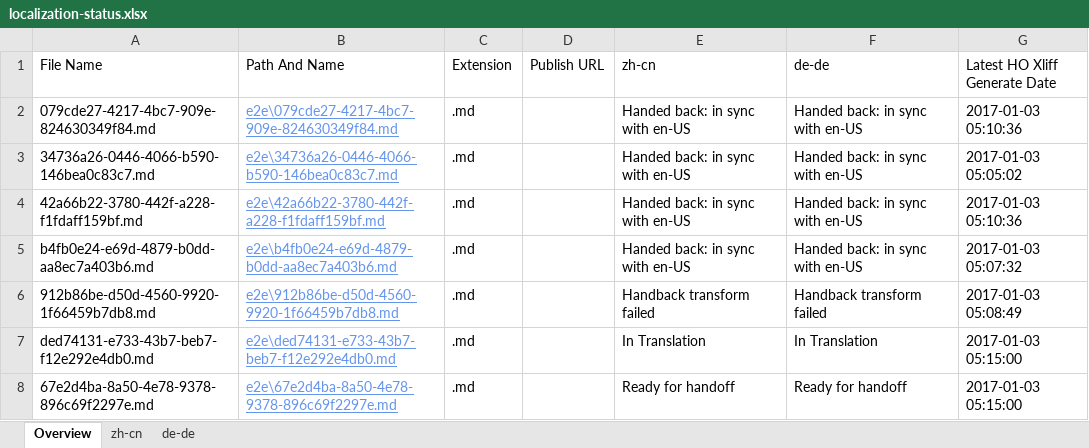
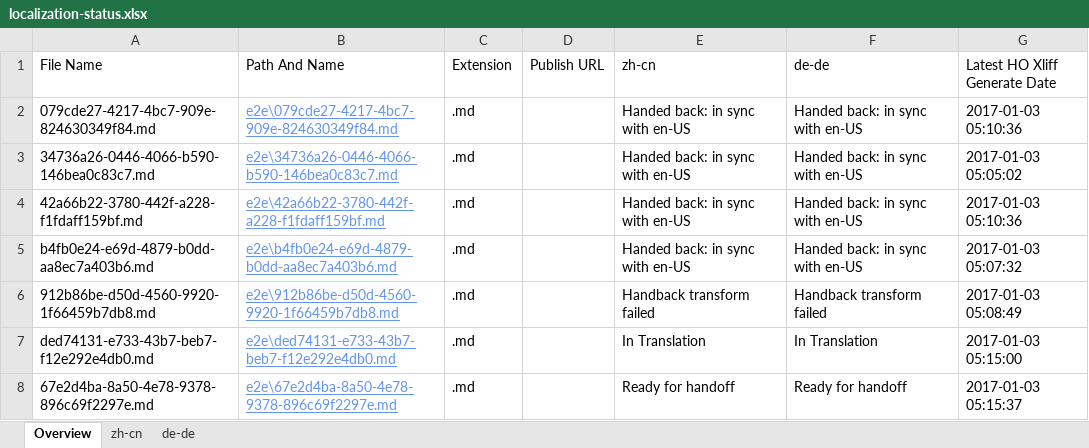
Before and after one commit to OpenLocalizationTestOrg/ol-test1-handback, an Excel workbook: ol-handback/OpenLocalizationTestOrg/ol-test1/ci/localization-status.xlsx, sheet Overview, drawn as a sheet; values as stored, in another font and other column widths than the file's, no borders; table styles not drawn; the diff names each change by its address in the sheet, - before the commit and + after, or states it on an @@ line.

Commit message:
Generate Report for Handoff

```diff
--- a/ol-handback/OpenLocalizationTestOrg/ol-test1/ci/localization-status.xlsx (sheet Overview)
+++ b/ol-handback/OpenLocalizationTestOrg/ol-test1/ci/localization-status.xlsx (sheet Overview)
-G8 (Latest HO Xliff Generate Date): 2017-01-03 05:15:00
+G8 (Latest HO Xliff Generate Date): 2017-01-03 05:15:37
```
Also changed, not shown: sheet zh-cn, sheet de-de.
